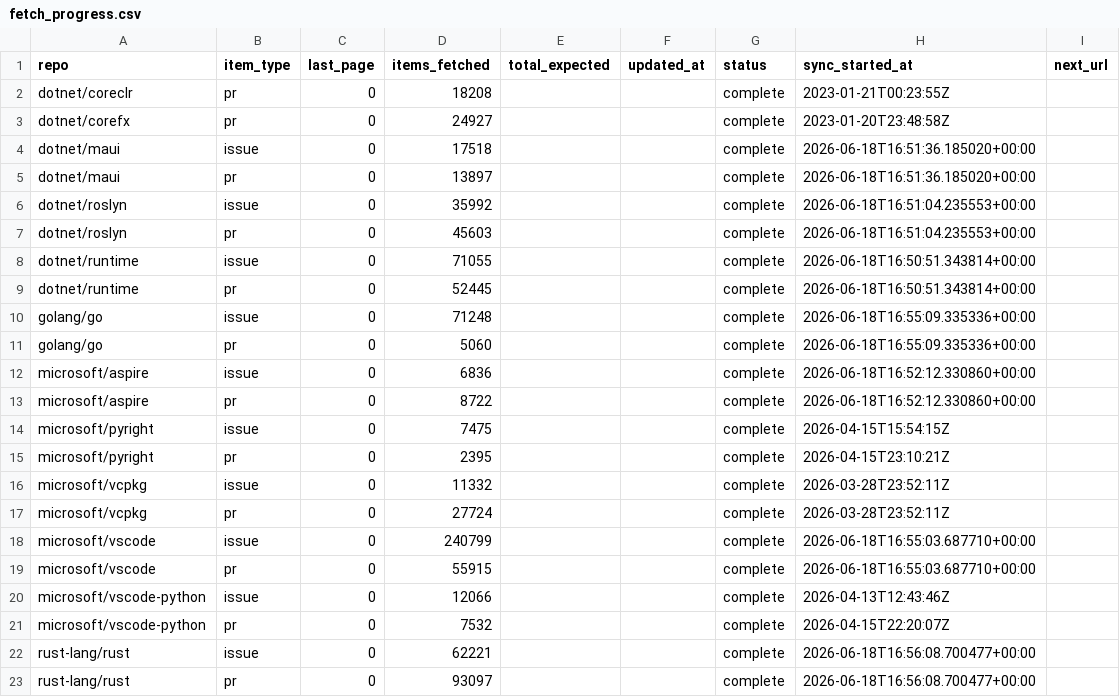
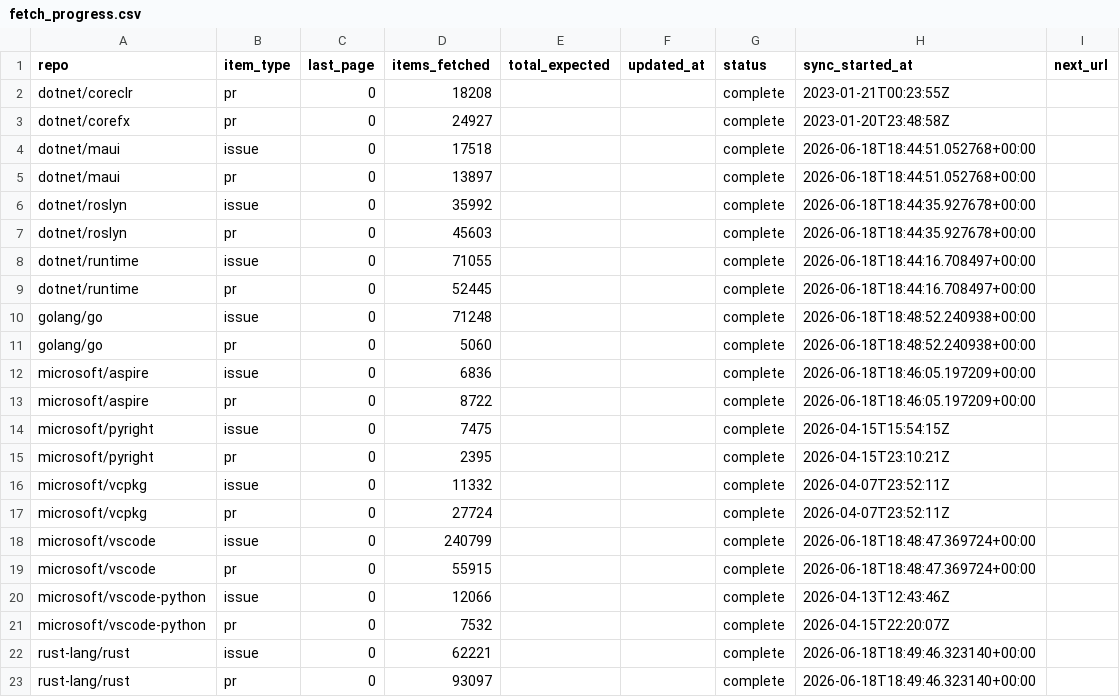
Before and after one commit to danmoseley/repo-health-metrics, a CSV file: data/fetch_progress.csv, drawn as a sheet.

```diff
--- a/data/fetch_progress.csv
+++ b/data/fetch_progress.csv
@@ -3,21 +3,21 @@ dotnet/coreclr,pr,0,18208,,,complete,2023-01-21T00:23:55Z,
 dotnet/corefx,pr,0,24927,,,complete,2023-01-20T23:48:58Z,
-dotnet/maui,issue,0,17518,,,complete,2026-06-18T16:51:36.185020+00:00,
-dotnet/maui,pr,0,13897,,,complete,2026-06-18T16:51:36.185020+00:00,
-dotnet/roslyn,issue,0,35992,,,complete,2026-06-18T16:51:04.235553+00:00,
-dotnet/roslyn,pr,0,45603,,,complete,2026-06-18T16:51:04.235553+00:00,
-dotnet/runtime,issue,0,71055,,,complete,2026-06-18T16:50:51.343814+00:00,
-dotnet/runtime,pr,0,52445,,,complete,2026-06-18T16:50:51.343814+00:00,
-golang/go,issue,0,71248,,,complete,2026-06-18T16:55:09.335336+00:00,
-golang/go,pr,0,5060,,,complete,2026-06-18T16:55:09.335336+00:00,
-microsoft/aspire,issue,0,6836,,,complete,2026-06-18T16:52:12.330860+00:00,
-microsoft/aspire,pr,0,8722,,,complete,2026-06-18T16:52:12.330860+00:00,
+dotnet/maui,issue,0,17518,,,complete,2026-06-18T18:44:51.052768+00:00,
+dotnet/maui,pr,0,13897,,,complete,2026-06-18T18:44:51.052768+00:00,
+dotnet/roslyn,issue,0,35992,,,complete,2026-06-18T18:44:35.927678+00:00,
+dotnet/roslyn,pr,0,45603,,,complete,2026-06-18T18:44:35.927678+00:00,
+dotnet/runtime,issue,0,71055,,,complete,2026-06-18T18:44:16.708497+00:00,
+dotnet/runtime,pr,0,52445,,,complete,2026-06-18T18:44:16.708497+00:00,
+golang/go,issue,0,71248,,,complete,2026-06-18T18:48:52.240938+00:00,
+golang/go,pr,0,5060,,,complete,2026-06-18T18:48:52.240938+00:00,
+microsoft/aspire,issue,0,6836,,,complete,2026-06-18T18:46:05.197209+00:00,
+microsoft/aspire,pr,0,8722,,,complete,2026-06-18T18:46:05.197209+00:00,
 microsoft/pyright,issue,0,7475,,,complete,2026-04-15T15:54:15Z,
 microsoft/pyright,pr,0,2395,,,complete,2026-04-15T23:10:21Z,
-microsoft/vcpkg,issue,0,11332,,,complete,2026-03-28T23:52:11Z,
-microsoft/vcpkg,pr,0,27724,,,complete,2026-03-28T23:52:11Z,
-microsoft/vscode,issue,0,240799,,,complete,2026-06-18T16:55:03.687710+00:00,
-microsoft/vscode,pr,0,55915,,,complete,2026-06-18T16:55:03.687710+00:00,
+microsoft/vcpkg,issue,0,11332,,,complete,2026-04-07T23:52:11Z,
+microsoft/vcpkg,pr,0,27724,,,complete,2026-04-07T23:52:11Z,
+microsoft/vscode,issue,0,240799,,,complete,2026-06-18T18:48:47.369724+00:00,
+microsoft/vscode,pr,0,55915,,,complete,2026-06-18T18:48:47.369724+00:00,
 microsoft/vscode-python,issue,0,12066,,,complete,2026-04-13T12:43:46Z,
 microsoft/vscode-python,pr,0,7532,,,complete,2026-04-15T22:20:07Z,
-rust-lang/rust,issue,0,62221,,,complete,2026-06-18T16:56:08.700477+00:00,
-rust-lang/rust,pr,0,93097,,,complete,2026-06-18T16:56:08.700477+00:00,
+rust-lang/rust,issue,0,62221,,,complete,2026-06-18T18:49:46.323140+00:00,
+rust-lang/rust,pr,0,93097,,,complete,2026-06-18T18:49:46.323140+00:00,
```
Also changed, not shown: data/comment_fetch_progress.csv, 43 other files.
